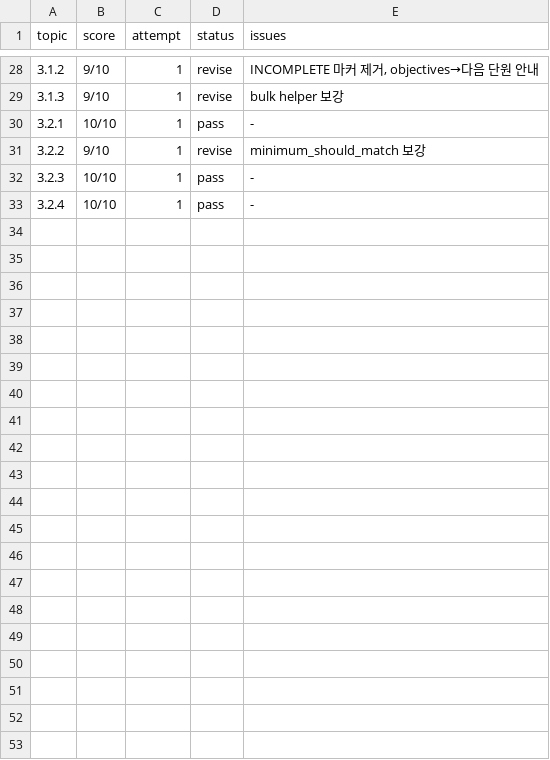
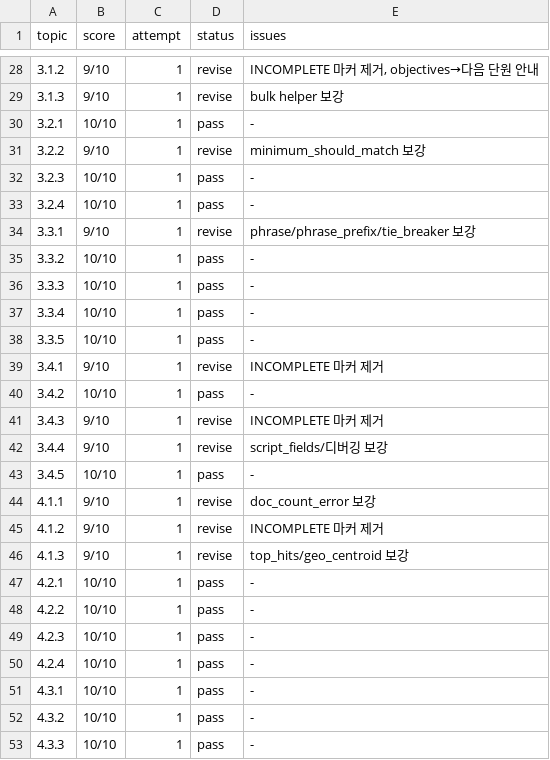
Before and after one commit to SJayKim/Autobook, a TSV file: 02_Books/elastic search/results.tsv, drawn as a sheet; only a part is shown, gaps mark what is left out.

```diff
--- a/02_Books/elastic search/results.tsv
+++ b/02_Books/elastic search/results.tsv
@@ -33 +33,21 @@ topic	score	attempt	status	issues
 3.2.4	10/10	1	pass	-
+3.3.1	9/10	1	revise	phrase/phrase_prefix/tie_breaker 보강
+3.3.2	10/10	1	pass	-
+3.3.3	10/10	1	pass	-
+3.3.4	10/10	1	pass	-
+3.3.5	10/10	1	pass	-
+3.4.1	9/10	1	revise	INCOMPLETE 마커 제거
+3.4.2	10/10	1	pass	-
+3.4.3	9/10	1	revise	INCOMPLETE 마커 제거
+3.4.4	9/10	1	revise	script_fields/디버깅 보강
+3.4.5	10/10	1	pass	-
+4.1.1	9/10	1	revise	doc_count_error 보강
+4.1.2	9/10	1	revise	INCOMPLETE 마커 제거
+4.1.3	9/10	1	revise	top_hits/geo_centroid 보강
+4.2.1	10/10	1	pass	-
+4.2.2	10/10	1	pass	-
+4.2.3	10/10	1	pass	-
+4.2.4	10/10	1	pass	-
+4.3.1	10/10	1	pass	-
+4.3.2	10/10	1	pass	-
+4.3.3	10/10	1	pass	-
```
